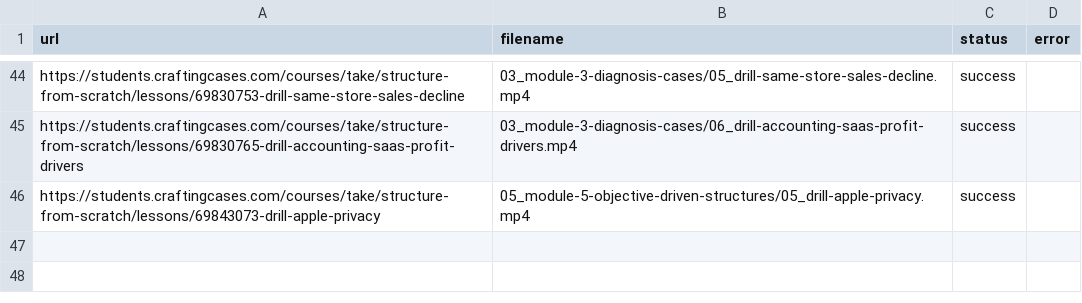
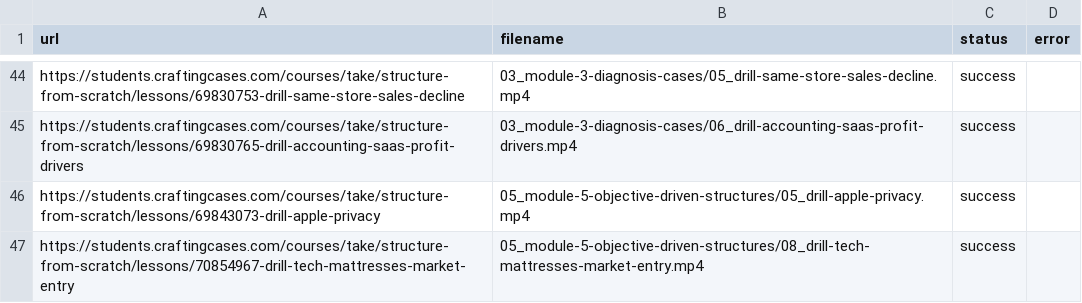
Before and after one commit to coyote1992/recordings_CC, a CSV file: results.csv, drawn as a sheet; only a part is shown, gaps mark what is left out; the diff names each change by its address in the sheet, - before the commit and + after, or states it on an @@ line.

```diff
--- a/results.csv
+++ b/results.csv
+row 47: https://students.craftingcases.com/courses/take/structure-from-scratch/lessons/70854967-drill-tech-mattresses-market-entry | 05_module-5-objective-driven-structures/08_drill-tech-mattresses-market-entry.mp4 | success
```
Also changed, not shown: 1 other file.
